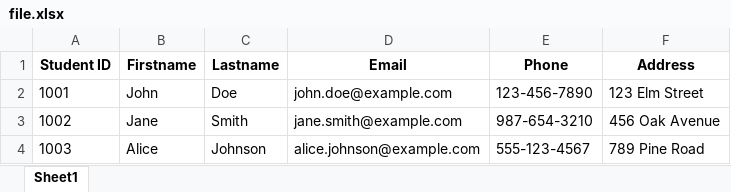
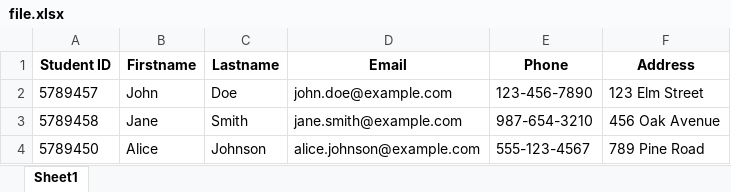
Before and after one commit to LJProject-lab/geoscan_project, an Excel workbook: file.xlsx, sheet Sheet1, drawn as a sheet; values as stored, in another font and other column widths than the file's, no borders; the diff names each change by its address in the sheet, - before the commit and + after, or states it on an @@ line.

```diff
--- a/file.xlsx (sheet Sheet1)
+++ b/file.xlsx (sheet Sheet1)
-A2 (Student ID): 1001
+A2 (Student ID): 5789457
-A3 (Student ID): 1002
+A3 (Student ID): 5789458
-A4 (Student ID): 1003
+A4 (Student ID): 5789450
```
Also changed, not shown: 8 other files.
